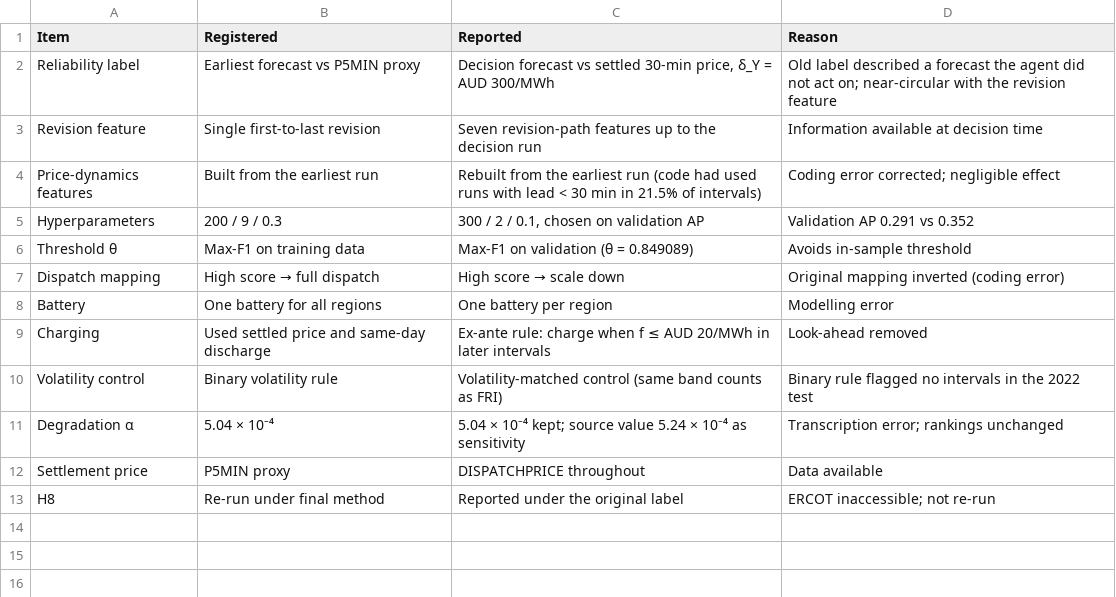
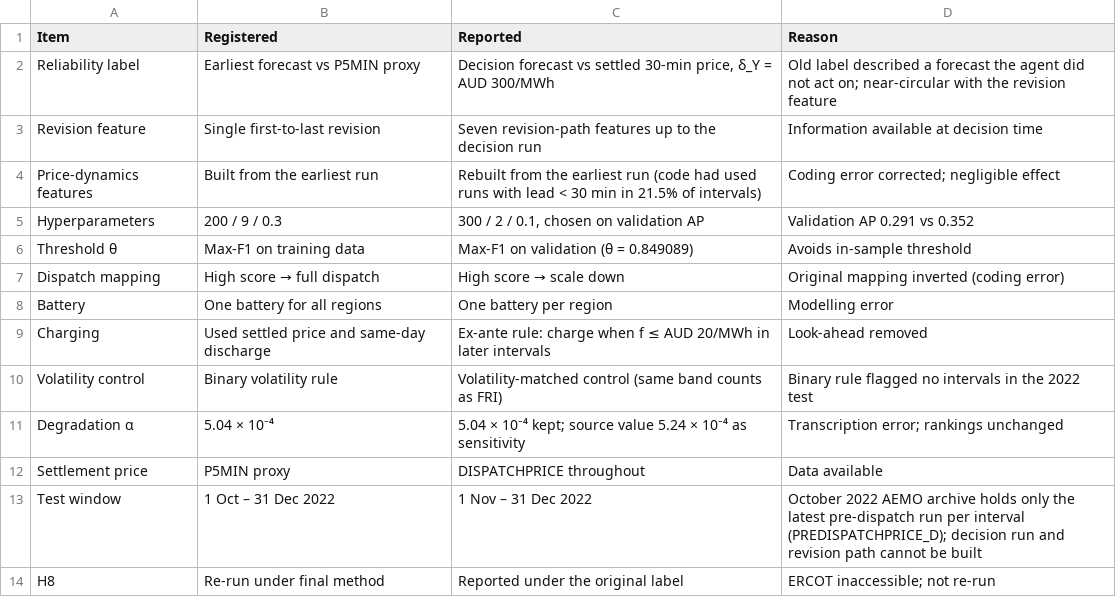
Before and after one commit to Gleeblick22/forecast-reliability-indicator, a CSV file: results/tables/paper_table_IV.csv, drawn as a sheet.

Commit message:
B5 partial: H3 = registered Welch p 0.915; Oct 2022 test-window deviation (archive _D only)

```diff
--- a/results/tables/paper_table_IV.csv
+++ b/results/tables/paper_table_IV.csv
@@ -12,2 +12,3 @@ Degradation α,5.04 × 10⁻⁴,5.04 × 10⁻⁴ kept; source value 5.24 × 10
 Settlement price,P5MIN proxy,DISPATCHPRICE throughout,Data available
+Test window,1 Oct – 31 Dec 2022,1 Nov – 31 Dec 2022,October 2022 AEMO archive holds only the latest pre-dispatch run per interval (PREDISPATCHPRICE_D); decision run and revision path cannot be built
 H8,Re-run under final method,Reported under the original label,ERCOT inaccessible; not re-run
```
Also changed, not shown: results/hypothesis_outcomes.csv, results/tables/paper_table_III.csv, 21 other files.
